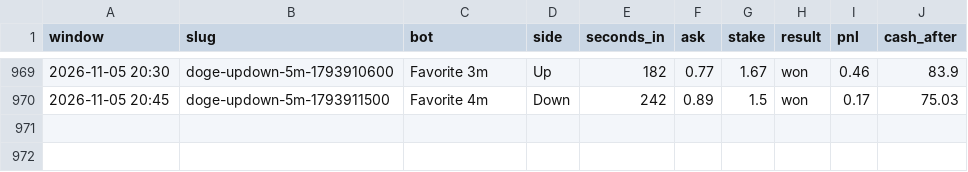
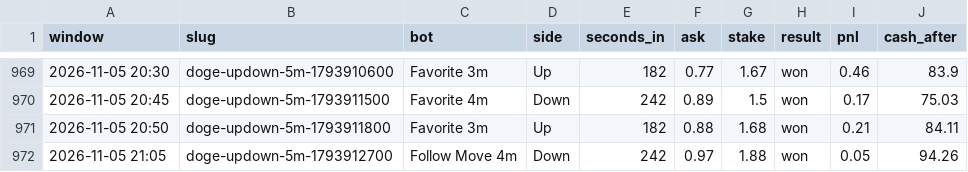
Before and after one commit to skeatonbeat-bot/bot-lab, a CSV file: live/bets_5min_DOGE.csv, drawn as a sheet; only a part is shown, gaps mark what is left out.

```diff
--- a/live/bets_5min_DOGE.csv
+++ b/live/bets_5min_DOGE.csv
@@ -970 +970,3 @@ window,slug,bot,side,seconds_in,ask,stake,result,pnl,cash_after
 2026-11-05 20:45,doge-updown-5m-1793911500,Favorite 4m,Down,242,0.89,1.5,won,0.17,75.03
+2026-11-05 20:50,doge-updown-5m-1793911800,Favorite 3m,Up,182,0.88,1.68,won,0.21,84.11
+2026-11-05 21:05,doge-updown-5m-1793912700,Follow Move 4m,Down,242,0.97,1.88,won,0.05,94.26
```
Also changed, not shown: live/bets_5min.csv, live/bets_5min_ETH.csv, 12 other files.
